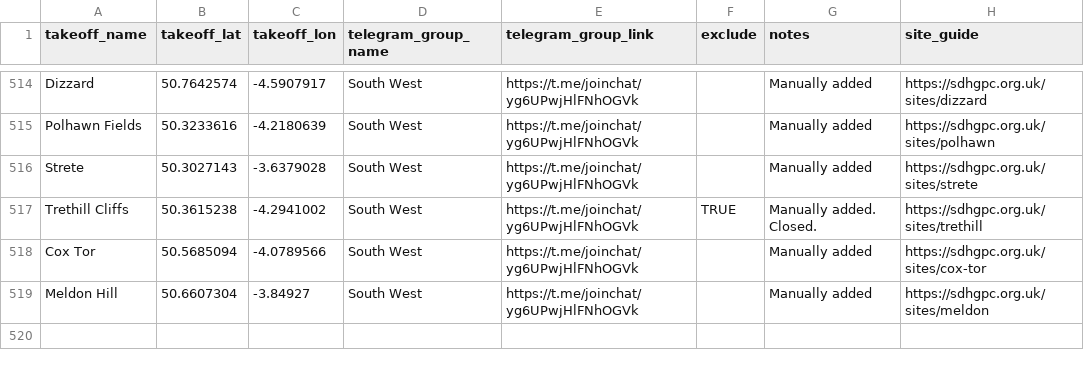
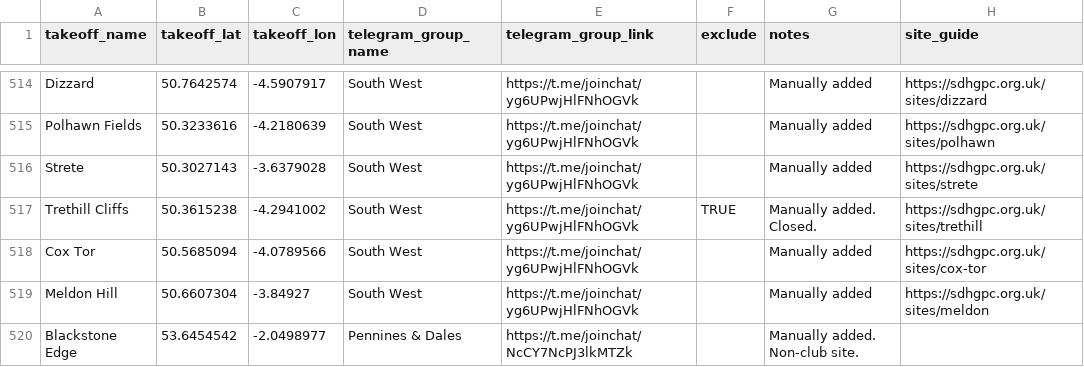
Before and after one commit to neilcharles/uk_pg_sites, a CSV file: sites.csv, drawn as a sheet; only a part is shown, gaps mark what is left out.

Commit message:
added blackstone edge

```diff
--- a/sites.csv
+++ b/sites.csv
@@ -519 +519,2 @@ Cox Tor,50.5685094,-4.0789566,South West,https://t.me/joinchat/yg6UPwjHlFNhOGVk,
 Meldon Hill,50.6607304,-3.84927,South West,https://t.me/joinchat/yg6UPwjHlFNhOGVk,,Manually added,https://sdhgpc.org.uk/sites/meldon
+Blackstone Edge,53.6454542,-2.0498977,Pennines & Dales,https://t.me/joinchat/NcCY7NcPJ3lkMTZk,,Manually added. Non-club site.,
```
